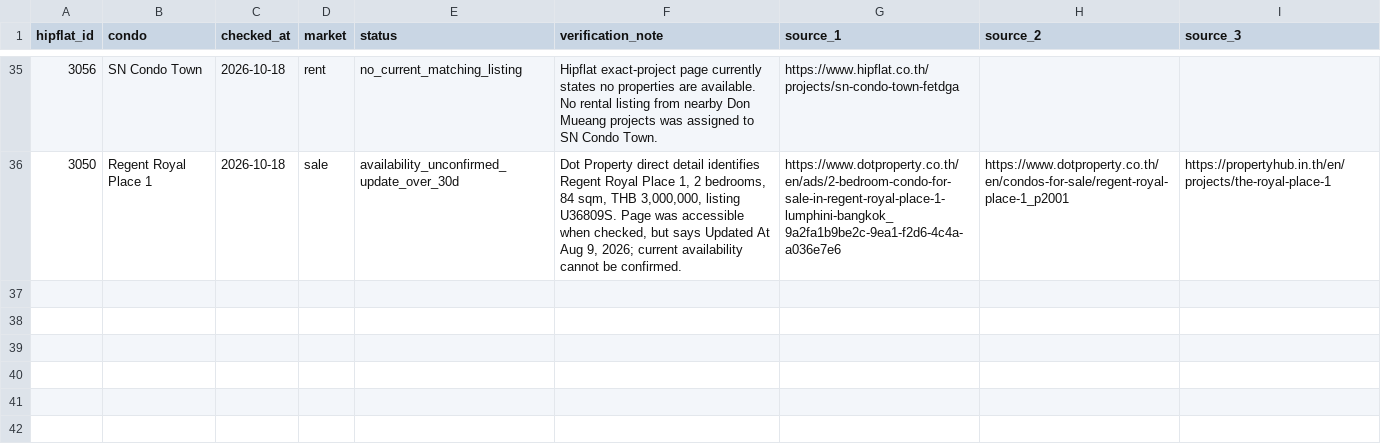
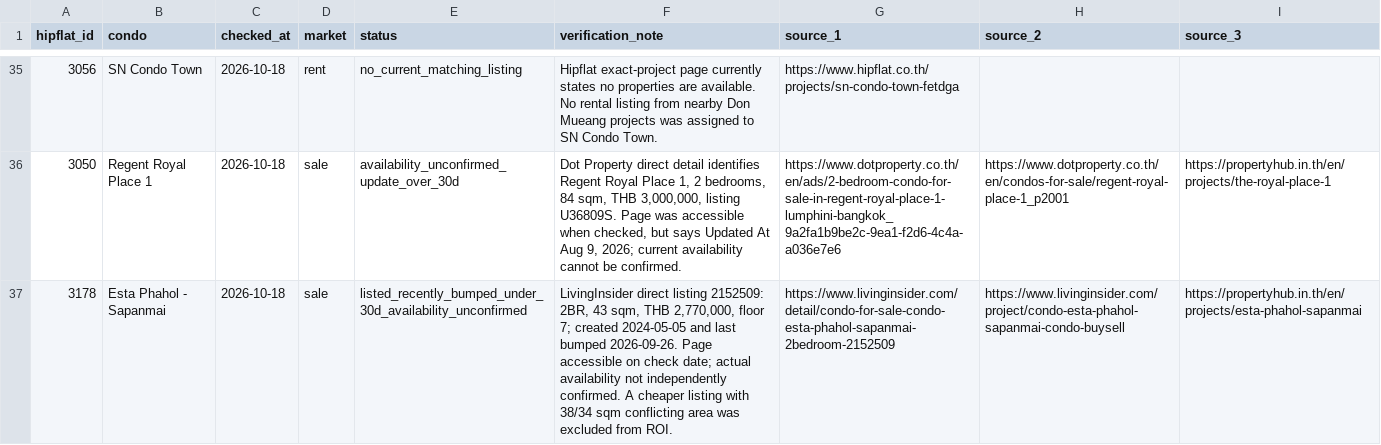
Before and after one commit to RainyMan/bangkok-condo-map, a CSV file: reports/listing-availability-checks-2026-10-18.csv, drawn as a sheet; only a part is shown, gaps mark what is left out; the diff names each change by its address in the sheet, - before the commit and + after, or states it on an @@ line.

Commit message:
Add verified Esta Phahol Sapanmai sale listing

```diff
--- a/reports/listing-availability-checks-2026-10-18.csv
+++ b/reports/listing-availability-checks-2026-10-18.csv
+row 37: 3178 | Esta Phahol - Sapanmai | 2026-10-18 | sale | listed_recently_bumped_under_30d_availability_unconfirmed | LivingInsider direct listing 2152509: 2BR, 43 sqm, THB 2,770,000, floor 7; created 2024-05-05 and last bumped 2026-09-26. Page accessible on check date; actual availability not independently confirmed. A cheaper listing with 38/34 sqm conflicting area was excluded from ROI. | https://www.livinginsider.com/detail/condo-for-sale-condo-esta-phahol-sapanmai-2bedroom-2152509 | https://www.livinginsider.com/project/condo-esta-phahol-sapanmai-condo-buysell | https://propertyhub.in.th/en/projects/esta-phahol-sapanmai
```
Also changed, not shown: 5 other files.
